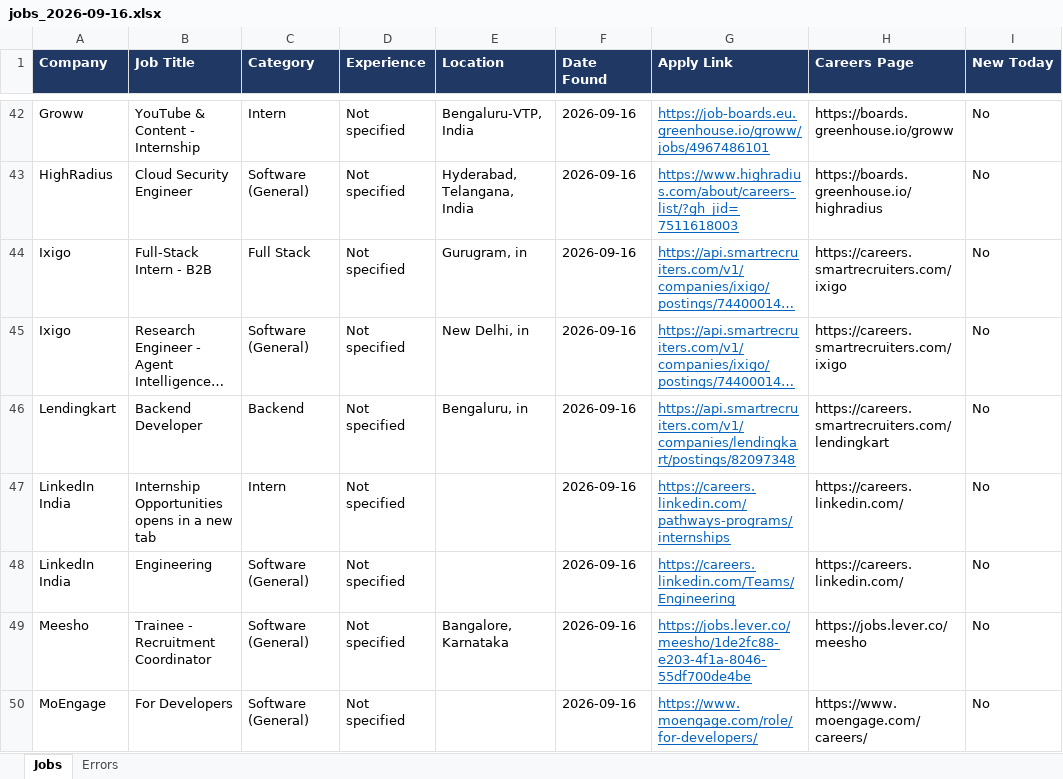
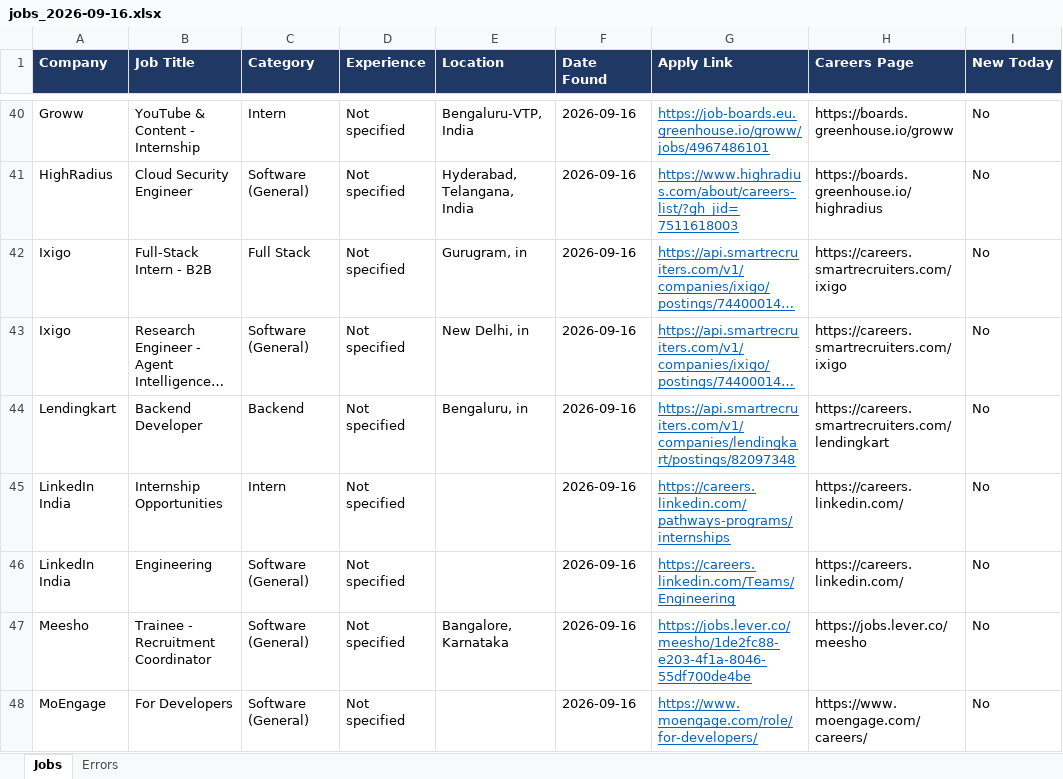
Before and after one commit to Lakshhiitaaa/JobTracker, an Excel workbook: reports/jobs_2026-09-16.xlsx, sheet Jobs, drawn as a sheet; only a part is shown, gaps mark what is left out; long unchanged cells end in …; values as stored, in another font and other column widths than the file's, no borders; addresses are those after the commit; the diff covers the shown part only; the diff names each change by its address in the sheet, - before the commit and + after, or states it on an @@ line.

```diff
--- a/reports/jobs_2026-09-16.xlsx (sheet Jobs)
+++ b/reports/jobs_2026-09-16.xlsx (sheet Jobs)
-B45 (Job Title): Internship Opportunities opens in a new tab
+B45 (Job Title): Internship Opportunities
```
Also changed, not shown: 5 added rows, 6 removed rows and 6 edited cells elsewhere in this sheet, sheet Errors, 1 other file.
